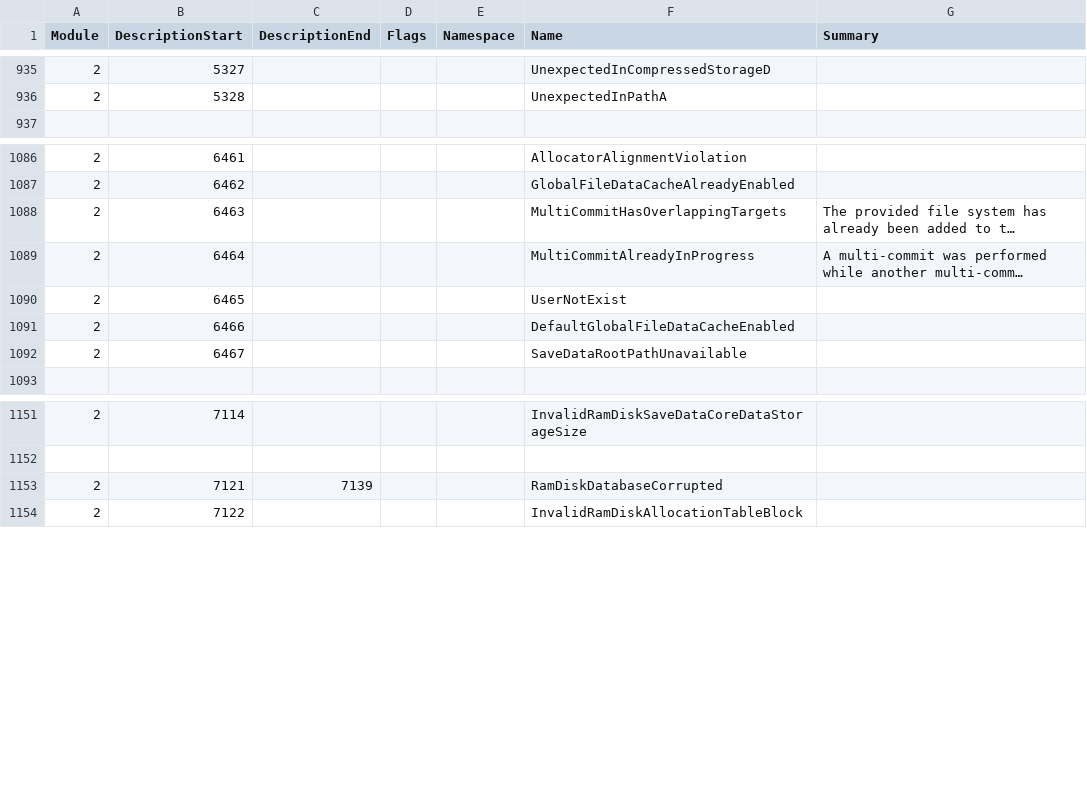
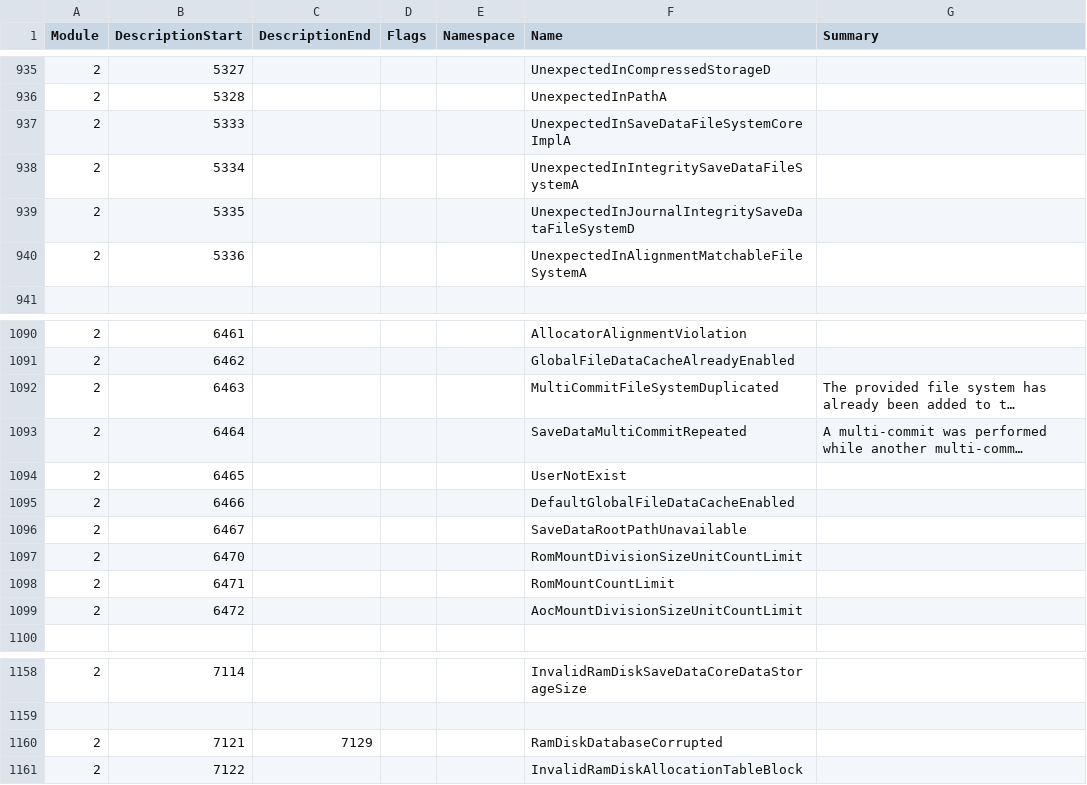
Before and after one commit to Thealexbarney/LibHac, a CSV file: build/CodeGen/results.csv, drawn as a sheet; only a part is shown, gaps mark what is left out; long unchanged cells end in …; addresses are those after the commit; the diff names each change by its address in the sheet, - before the commit and + after, or states it on an @@ line.

Commit message:
Add AlignmentMatchingFileSystem and update some of the NCA service

```diff
--- a/build/CodeGen/results.csv
+++ b/build/CodeGen/results.csv
+row 937: 2 | 5333 |  |  |  | UnexpectedInSaveDataFileSystemCoreImplA
+row 938: 2 | 5334 |  |  |  | UnexpectedInIntegritySaveDataFileSystemA
+row 939: 2 | 5335 |  |  |  | UnexpectedInJournalIntegritySaveDataFileSystemD
+row 940: 2 | 5336 |  |  |  | UnexpectedInAlignmentMatchableFileSystemA
-F1092 (Name): MultiCommitHasOverlappingTargets
+F1092 (Name): MultiCommitFileSystemDuplicated
-F1093 (Name): MultiCommitAlreadyInProgress
+F1093 (Name): SaveDataMultiCommitRepeated
+row 1097: 2 | 6470 |  |  |  | RomMountDivisionSizeUnitCountLimit
+row 1098: 2 | 6471 |  |  |  | RomMountCountLimit
+row 1099: 2 | 6472 |  |  |  | AocMountDivisionSizeUnitCountLimit
-C1160 (DescriptionEnd): 7139
+C1160 (DescriptionEnd): 7129
```
Also changed, not shown: 7 other files.
